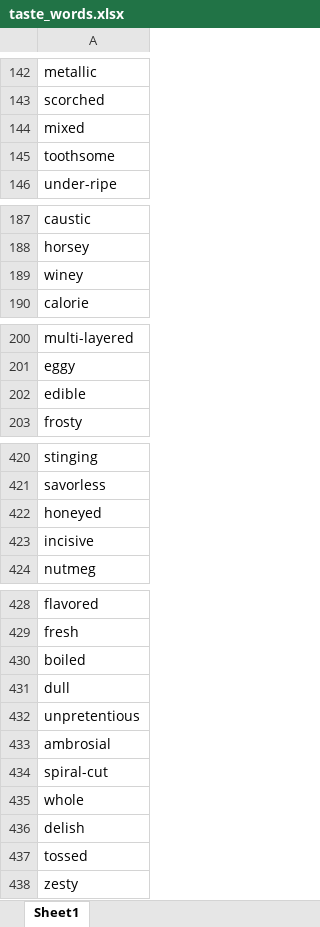
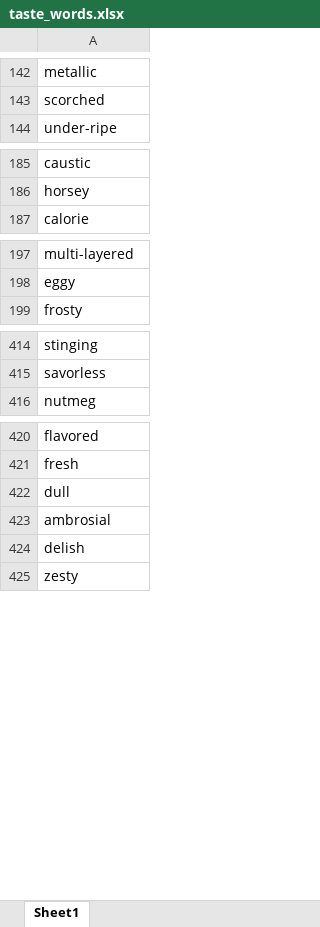
Before and after one commit to cjh286/cs4300sp2019_cjh286_itl5_lm578_sb838_sp772, an Excel workbook: scraped_data/taste_words.xlsx, sheet Sheet1, drawn as a sheet; only a part is shown, gaps mark what is left out; values as stored, in another font and other column widths than the file's, no borders; the diff covers the shown part only; the diff names each change by its address in the sheet, - before the commit and + after, or states it on an @@ line.

Commit message:
update taste_profile

```diff
--- a/scraped_data/taste_words.xlsx (sheet Sheet1)
+++ b/scraped_data/taste_words.xlsx (sheet Sheet1)
-row 144: mixed
-row 145: toothsome
-row 189: winey
-row 202: edible
-row 422: honeyed
-row 423: incisive
-row 430: boiled
-row 432: unpretentious
-row 434: spiral-cut
-row 435: whole
-row 437: tossed
```
Also changed, not shown: 4 removed rows elsewhere in this sheet, 2 other files.
